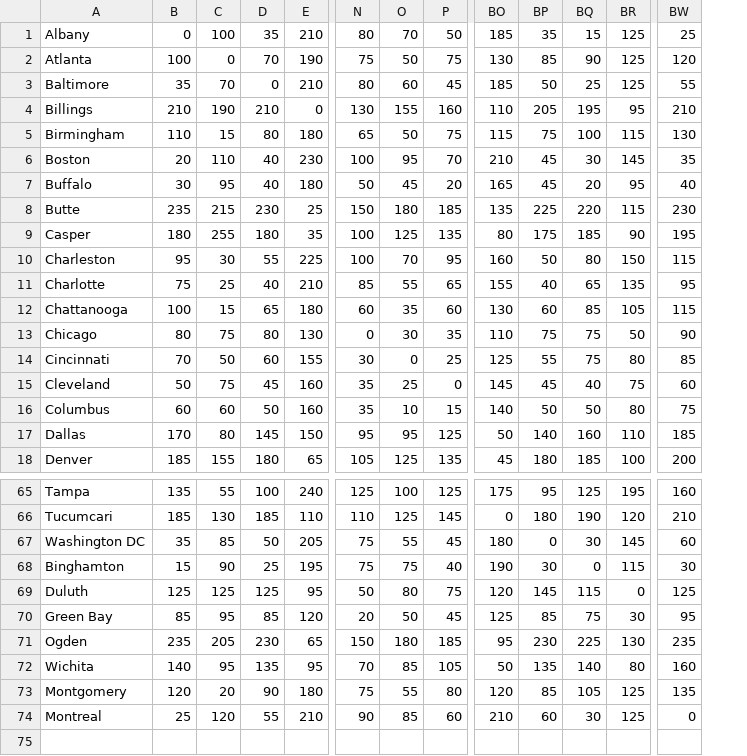
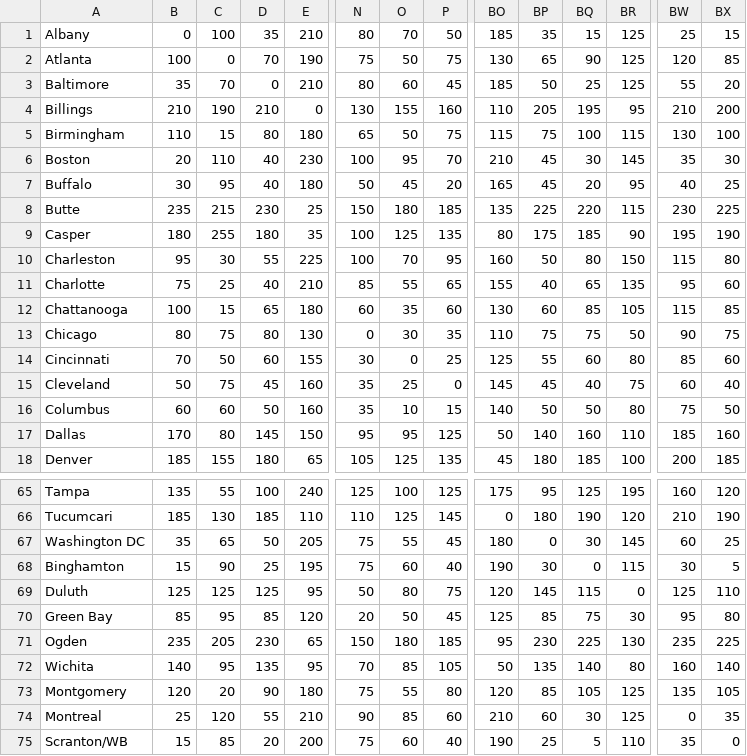
Before and after one commit to SirCxyrtyx/RailBaronHelper, a CSV file: USA2_Payouts.csv, drawn as a sheet; only a part is shown, gaps mark what is left out; rows hold the shown columns only; the diff names each change by its address in the sheet, - before the commit and + after, or states it on an @@ line.

Commit message:
Add Scranton/WB to USA Extended

```diff
--- a/USA2_Payouts.csv
+++ b/USA2_Payouts.csv
+column BX, rows 1-18: 15 | 85 | 20 | 200 | 100 | 30 | 25 | 225 | 190 | 80 | 60 | 85 | 75 | 60 | 40 | 50 | 160 | 185; rows 65-74: 120 | 190 | 25 | 5 | 110 | 80 | 225 | 140 | 105 | 35
-BP2: 85
+BP2: 65
-BQ14: 75
+BQ14: 60
-C67: 85
+C67: 65
-O68: 75
+O68: 60
+row 75: Scranton/WB | 15 | 85 | 20 | 200 | 75 | 60 | 40 | 190 | 25 | 5 | 110 | 35 | 0
```
Also changed, not shown: 1 other file.
